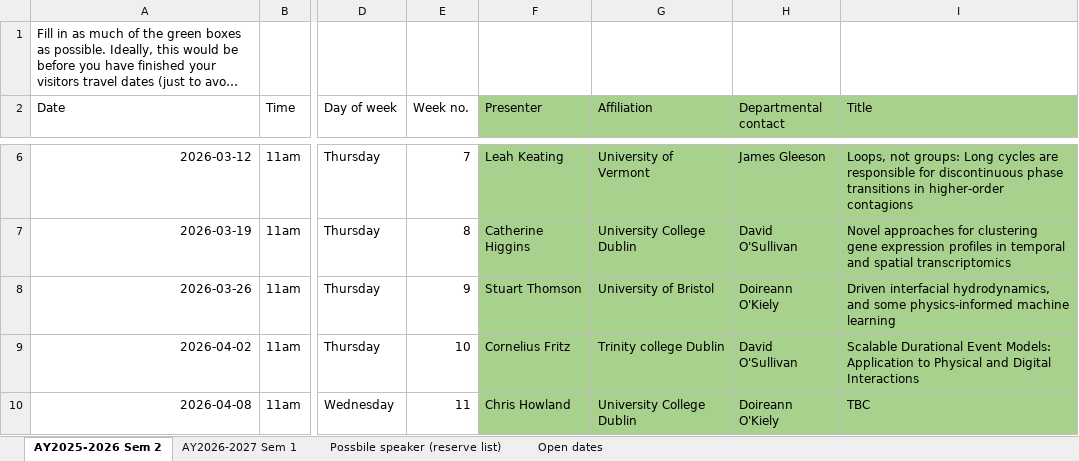
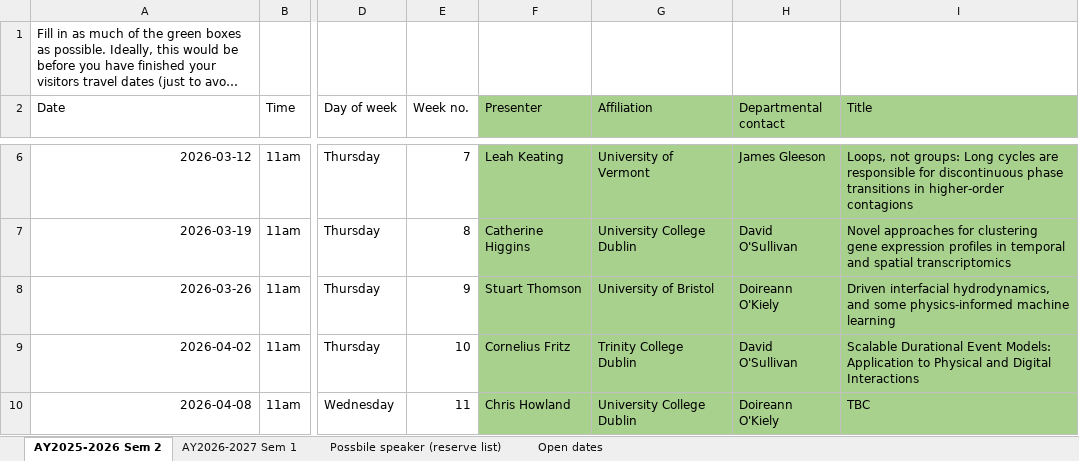
Before and after one commit to macsi-seminars/macsi-seminars.github.io, an Excel workbook: data/MACSI seminar series.xlsx, sheet AY2025-2026 Sem 2, drawn as a sheet; only a part is shown, gaps mark what is left out; long unchanged cells end in …; values as stored, in another font and other column widths than the file's, no borders; the diff covers the shown part only; the diff names each change by its address in the sheet, - before the commit and + after, or states it on an @@ line.

Commit message:
added speaker info

```diff
--- a/data/MACSI seminar series.xlsx (sheet AY2025-2026 Sem 2)
+++ b/data/MACSI seminar series.xlsx (sheet AY2025-2026 Sem 2)
-G9 (Affiliation): Trinity college Dublin
+G9 (Affiliation): Trinity College Dublin
```
Also changed, not shown: 4 edited cells elsewhere in this sheet.
